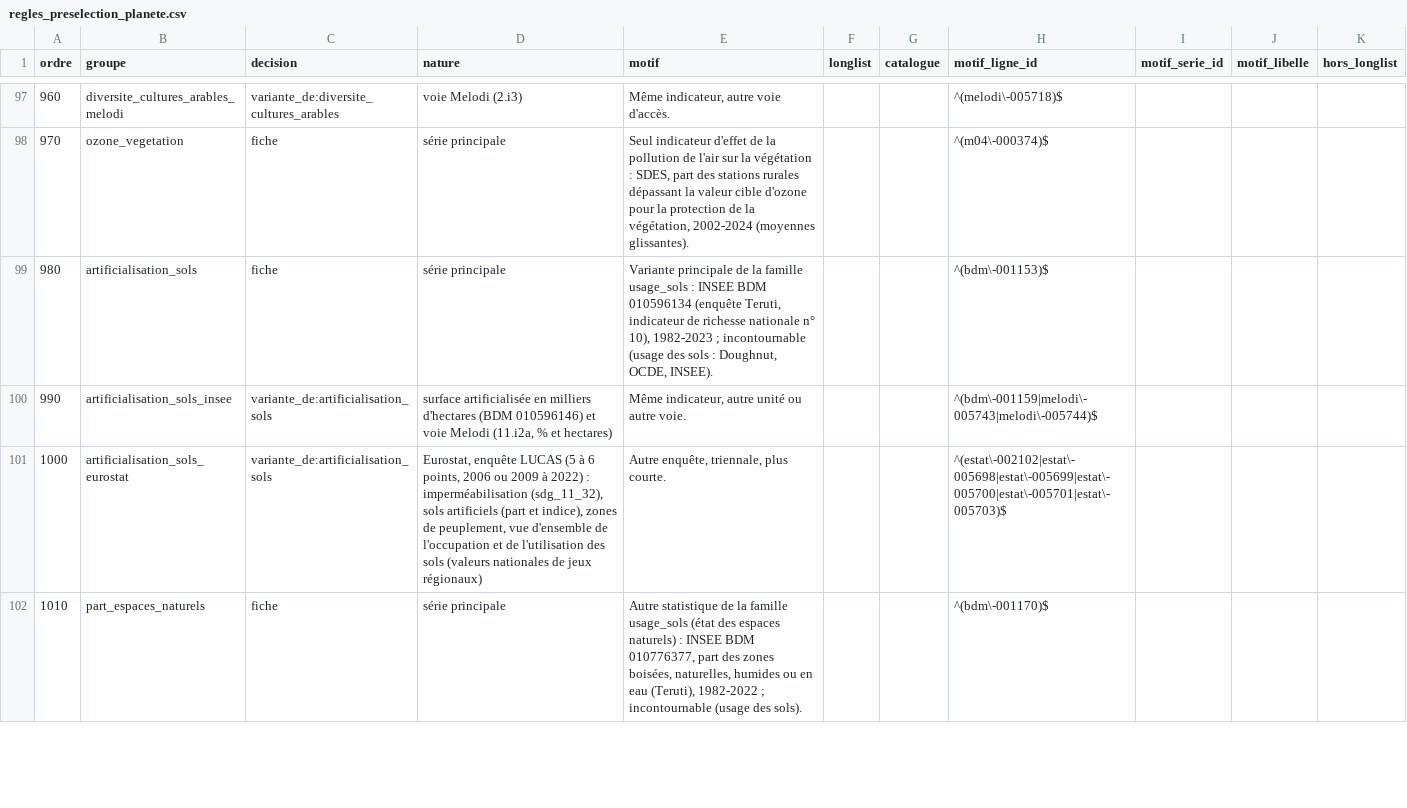
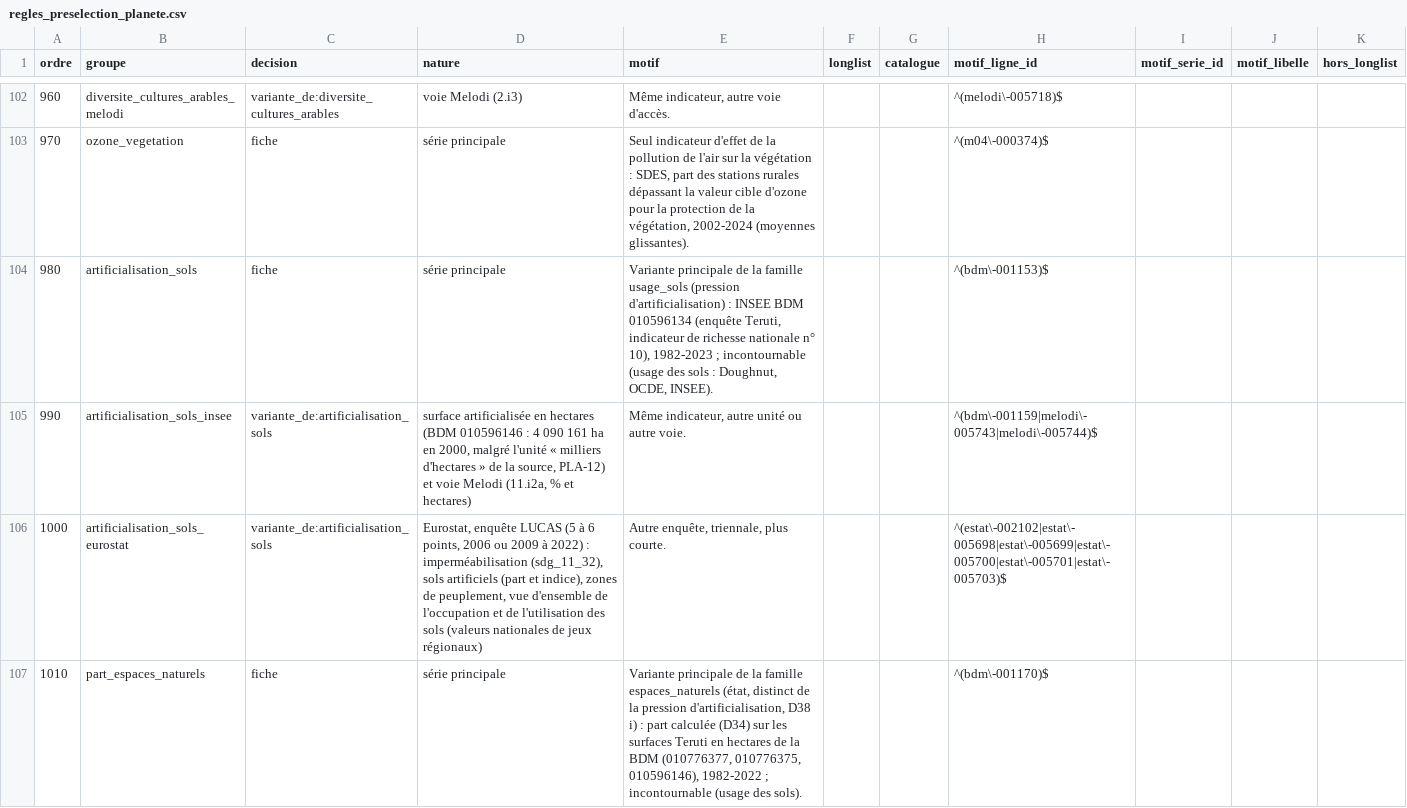
Before and after one commit to leomalherbe/prosperite, a CSV file: docs/validation/regles_preselection_planete.csv, drawn as a sheet; only a part is shown, gaps mark what is left out; the diff covers the shown part only.

```diff
--- a/docs/validation/regles_preselection_planete.csv
+++ b/docs/validation/regles_preselection_planete.csv
@@ -98,5 +103,5 @@ ordre,groupe,decision,nature,motif,longlist,catalogue,motif_ligne_id,motif_serie
 970,ozone_vegetation,fiche,série principale,"Seul indicateur d'effet de la pollution de l'air sur la végétation : SDES, part des stations rurales dépassant la valeur cible d'ozone pour la protection de la végétation, 2002-2024 (moyennes glissantes).",,,^(m04\-000374)$,,,
-980,artificialisation_sols,fiche,série principale,"Variante principale de la famille usage_sols : INSEE BDM 010596134 (enquête Teruti, indicateur de richesse nationale n° 10), 1982-2023 ; incontournable (usage des sols : Doughnut, OCDE, INSEE).",,,^(bdm\-001153)$,,,
-990,artificialisation_sols_insee,variante_de:artificialisation_sols,"surface artificialisée en milliers d'hectares (BDM 010596146) et voie Melodi (11.i2a, % et hectares)","Même indicateur, autre unité ou autre voie.",,,^(bdm\-001159|melodi\-005743|melodi\-005744)$,,,
+980,artificialisation_sols,fiche,série principale,"Variante principale de la famille usage_sols (pression d'artificialisation) : INSEE BDM 010596134 (enquête Teruti, indicateur de richesse nationale n° 10), 1982-2023 ; incontournable (usage des sols : Doughnut, OCDE, INSEE).",,,^(bdm\-001153)$,,,
+990,artificialisation_sols_insee,variante_de:artificialisation_sols,"surface artificialisée en hectares (BDM 010596146 : 4 090 161 ha en 2000, malgré l'unité « milliers d'hectares » de la source, PLA-12) et voie Melodi (11.i2a, % et hectares)","Même indicateur, autre unité ou autre voie.",,,^(bdm\-001159|melodi\-005743|melodi\-005744)$,,,
 1000,artificialisation_sols_eurostat,variante_de:artificialisation_sols,"Eurostat, enquête LUCAS (5 à 6 points, 2006 ou 2009 à 2022) : imperméabilisation (sdg_11_32), sols artificiels (part et indice), zones de peuplement, vue d'ensemble de l'occupation et de l'utilisation des sols (valeurs nationales de jeux régionaux)","Autre enquête, triennale, plus courte.",,,^(estat\-002102|estat\-005698|estat\-005699|estat\-005700|estat\-005701|estat\-005703)$,,,
-1010,part_espaces_naturels,fiche,série principale,"Autre statistique de la famille usage_sols (état des espaces naturels) : INSEE BDM 010776377, part des zones boisées, naturelles, humides ou en eau (Teruti), 1982-2022 ; incontournable (usage des sols).",,,^(bdm\-001170)$,,,
+1010,part_espaces_naturels,fiche,série principale,"Variante principale de la famille espaces_naturels (état, distinct de la pression d'artificialisation, D38 i) : part calculée (D34) sur les surfaces Teruti en hectares de la BDM (010776377, 010776375, 010596146), 1982-2022 ; incontournable (usage des sols).",,,^(bdm\-001170)$,,,
```
Also changed, not shown: 8 added rows, 1 removed row and 50 edited cells elsewhere in this file, 2 other files.
